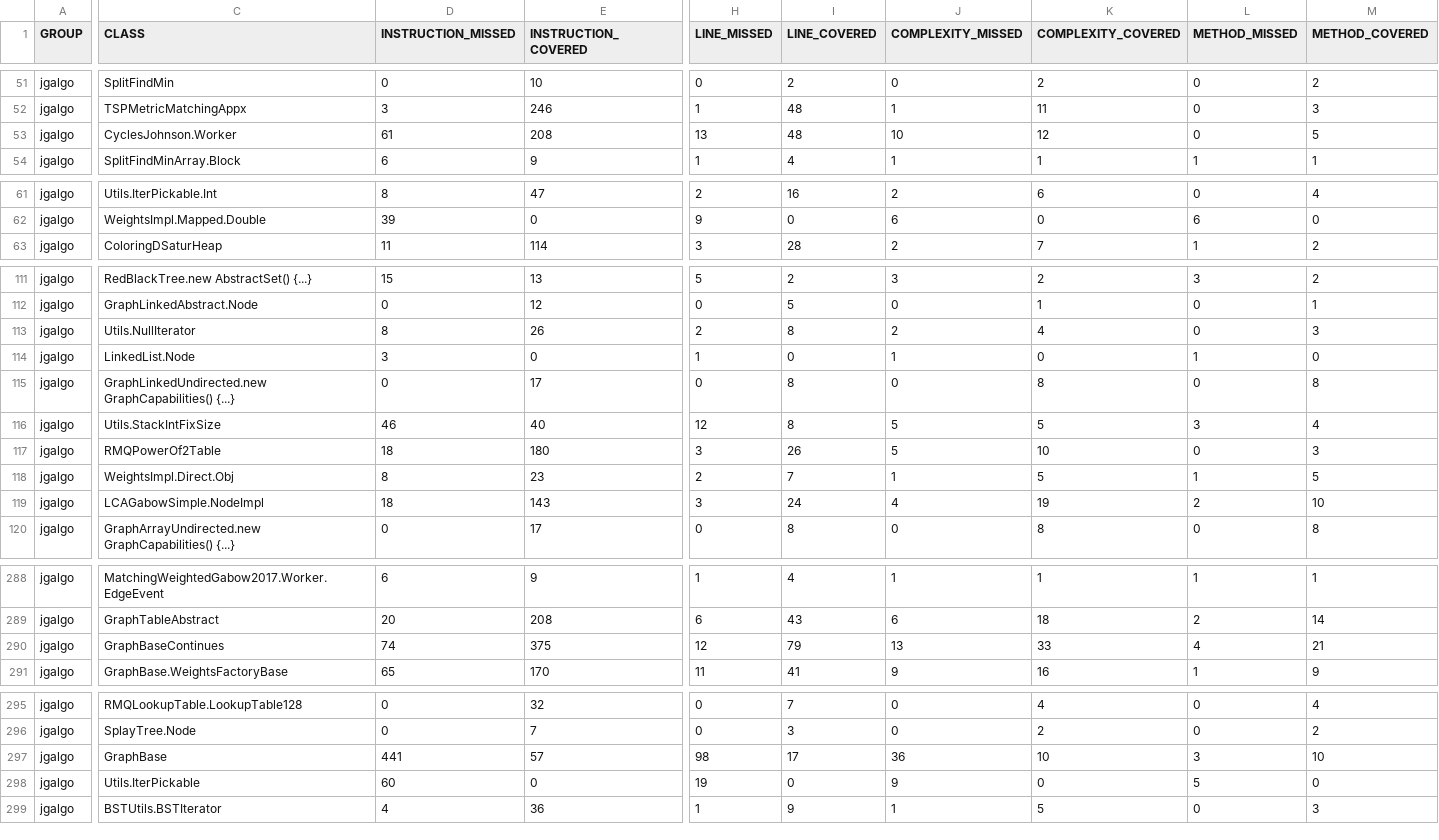
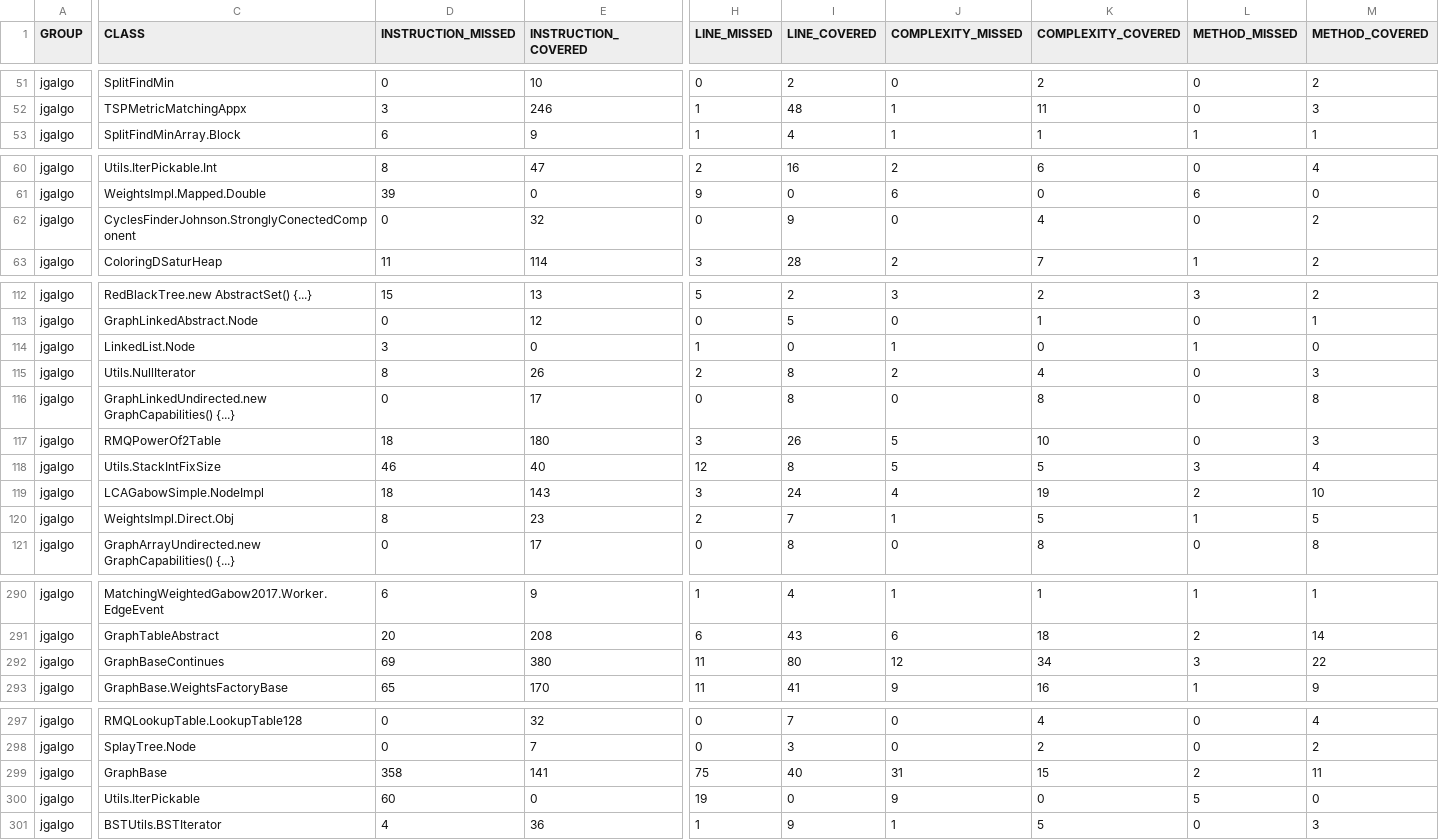
Before and after one commit to barakugav/JGAlgo, a CSV file: jacoco.csv, drawn as a sheet; only a part is shown, gaps mark what is left out; removed rows and columns are numbered as before the commit, all else as after; rows hold the shown columns only; the diff covers the shown part only; the diff names each change by its address in the sheet, - before the commit and + after, or states it on an @@ line.

Commit message:
Deploying to coverage from @ barakugav/JGAlgo@e5128adec8c0d6becf85f1c473ec7bdcc431e7b8 🚀

```diff
--- a/jacoco.csv
+++ b/jacoco.csv
-row 53: jgalgo | CyclesJohnson.Worker | 61 | 208 | 13 | 48 | 10 | 12 | 0 | 5
+row 62: jgalgo | CyclesFinderJohnson.StronglyConectedComponent | 0 | 32 | 0 | 9 | 0 | 4 | 0 | 2
-D292 (INSTRUCTION_MISSED): 74
+D292 (INSTRUCTION_MISSED): 69
-E292 (INSTRUCTION_COVERED): 375
+E292 (INSTRUCTION_COVERED): 380
-H292 (LINE_MISSED): 12
+H292 (LINE_MISSED): 11
-I292 (LINE_COVERED): 79
+I292 (LINE_COVERED): 80
-J292 (COMPLEXITY_MISSED): 13
+J292 (COMPLEXITY_MISSED): 12
-K292 (COMPLEXITY_COVERED): 33
+K292 (COMPLEXITY_COVERED): 34
-L292 (METHOD_MISSED): 4
+L292 (METHOD_MISSED): 3
-M292 (METHOD_COVERED): 21
+M292 (METHOD_COVERED): 22
-D299 (INSTRUCTION_MISSED): 441
+D299 (INSTRUCTION_MISSED): 358
-E299 (INSTRUCTION_COVERED): 57
+E299 (INSTRUCTION_COVERED): 141
-H299 (LINE_MISSED): 98
+H299 (LINE_MISSED): 75
-I299 (LINE_COVERED): 17
+I299 (LINE_COVERED): 40
-J299 (COMPLEXITY_MISSED): 36
+J299 (COMPLEXITY_MISSED): 31
-K299 (COMPLEXITY_COVERED): 10
+K299 (COMPLEXITY_COVERED): 15
-L299 (METHOD_MISSED): 3
+L299 (METHOD_MISSED): 2
-M299 (METHOD_COVERED): 10
+M299 (METHOD_COVERED): 11
```
Also changed, not shown: 4 added rows, 2 removed rows, 32 moved rows and 2 edited cells elsewhere in this file, 21 other files.
